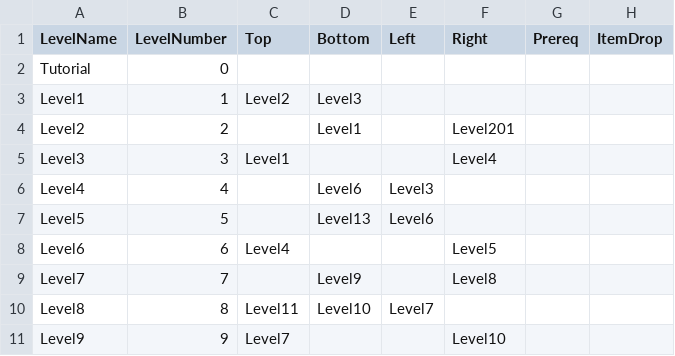
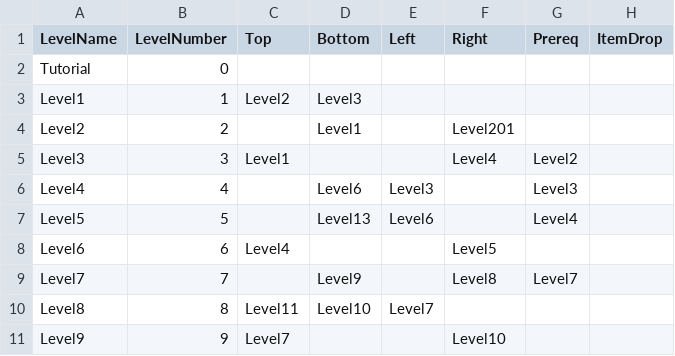
Before and after one commit to SauravPoudyel/CSE3902-G3Repo-2025, a CSV file: Sprint0/Data/LevelIndex.csv, drawn as a sheet; only a part is shown.

Commit message:
Fixed LevelPerimeter, Updated LevelIndex

```diff
--- a/Sprint0/Data/LevelIndex.csv
+++ b/Sprint0/Data/LevelIndex.csv
@@ -4,7 +4,7 @@ Level1,1,Level2,Level3,,,,
 Level2,2,,Level1,,Level201,,
-Level3,3,Level1,,,Level4,,
-Level4,4,,Level6,Level3,,,
-Level5,5,,Level13,Level6,,,
+Level3,3,Level1,,,Level4,Level2,
+Level4,4,,Level6,Level3,,Level3,
+Level5,5,,Level13,Level6,,Level4,
 Level6,6,Level4,,,Level5,,
-Level7,7,,Level9,,Level8,,
+Level7,7,,Level9,,Level8,Level7,
 Level8,8,Level11,Level10,Level7,,,
```
Also changed, not shown: 1 other file.
